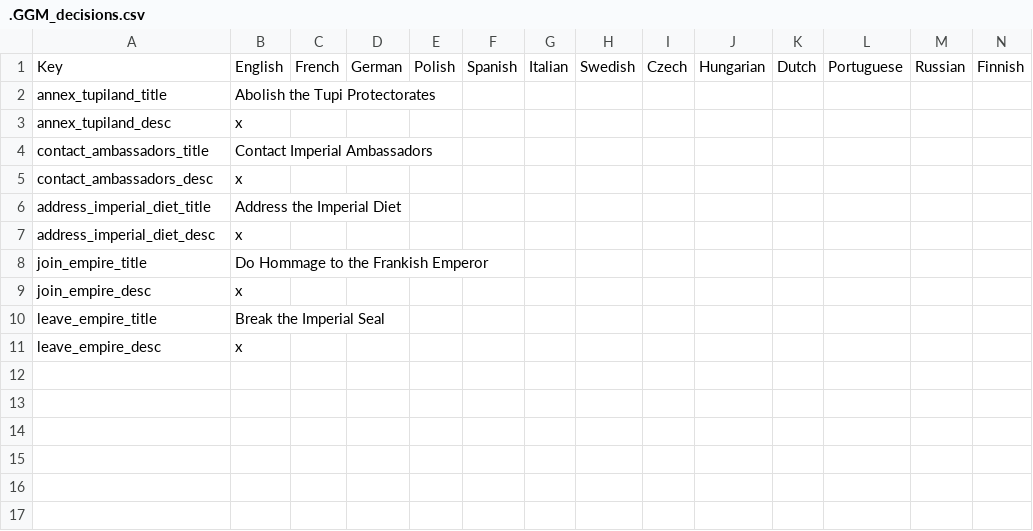
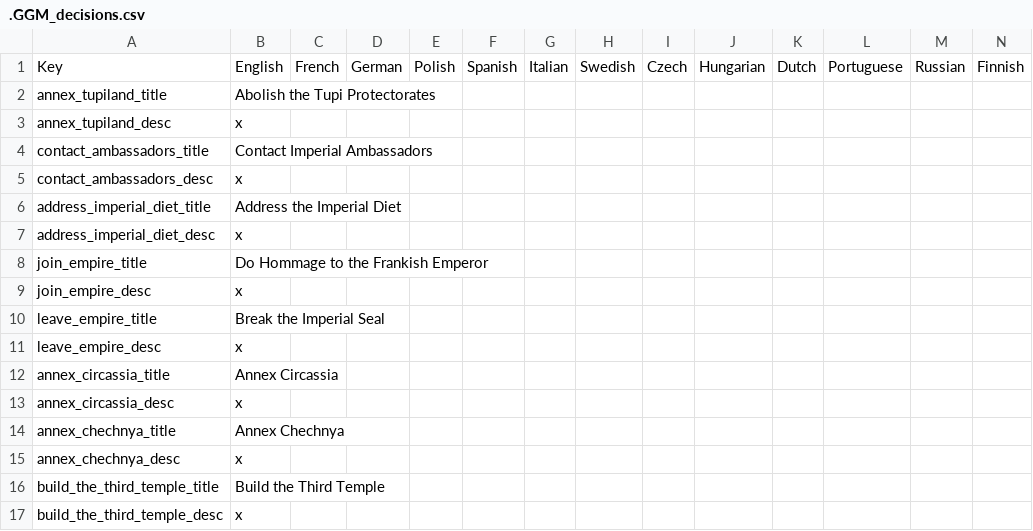
Before and after one commit to The-Question-Asker/MAW2, a CSV file: GGM/localisation/.GGM_decisions.csv, drawn as a sheet; the diff names each change by its address in the sheet, - before the commit and + after, or states it on an @@ line.

```diff
--- a/GGM/localisation/.GGM_decisions.csv
+++ b/GGM/localisation/.GGM_decisions.csv
+row 12: annex_circassia_title | Annex Circassia
+row 13: annex_circassia_desc | x
+row 14: annex_chechnya_title | Annex Chechnya
+row 15: annex_chechnya_desc | x
+row 16: build_the_third_temple_title | Build the Third Temple
+row 17: build_the_third_temple_desc | x
```
Also changed, not shown: GGM/localisation/.GGM_Misc.csv, 4 other files.
